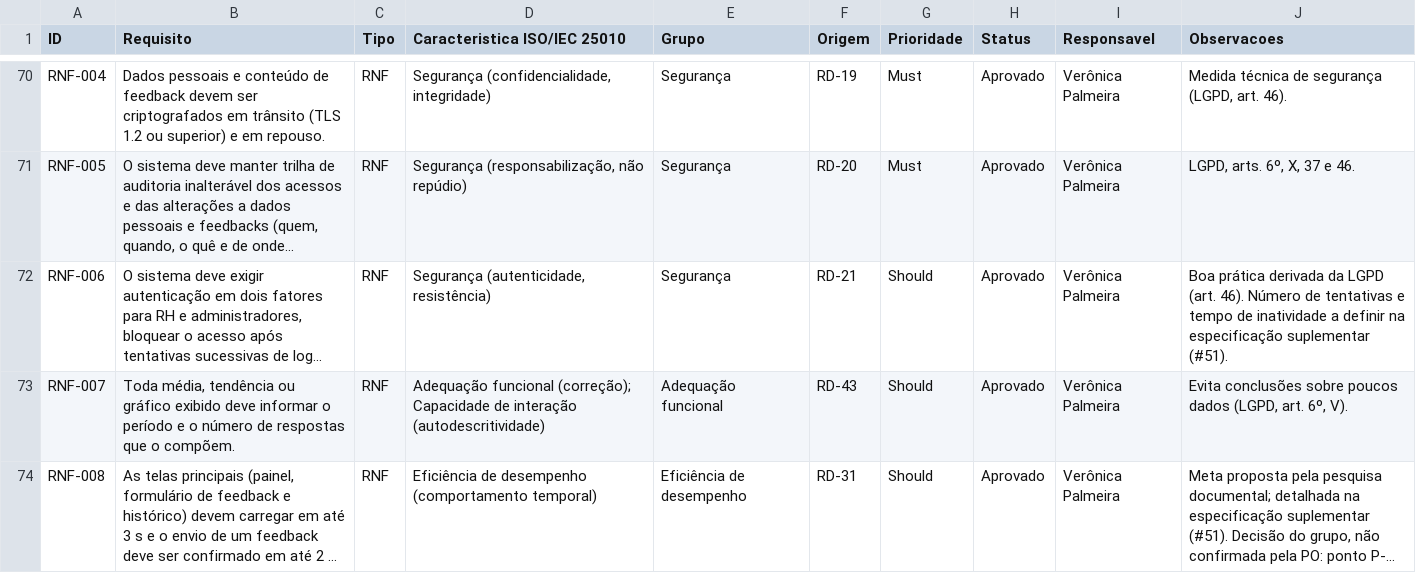
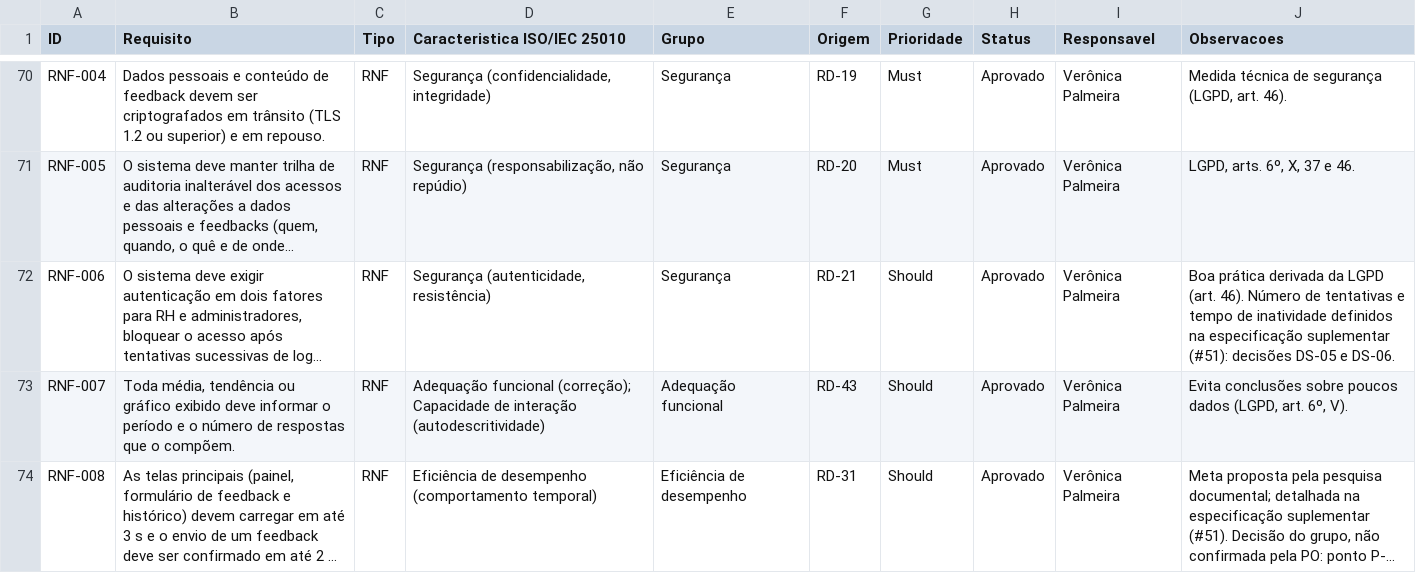
Before and after one commit to isadora-yasmim/dominios-de-software-2026-2, a CSV file: docs/Lista_Geral_Requisitos.csv, drawn as a sheet; only a part is shown, gaps mark what is left out; long unchanged cells end in …; the diff names each change by its address in the sheet, - before the commit and + after, or states it on an @@ line.

```diff
--- a/docs/Lista_Geral_Requisitos.csv
+++ b/docs/Lista_Geral_Requisitos.csv
-J72 (Observacoes): …de inatividade a definir na especificação suplementar (#51).
+J72 (Observacoes): …de inatividade definidos na especificação suplementar (#51): decisões DS-05 e DS-06.
```
Also changed, not shown: 3 other files.
